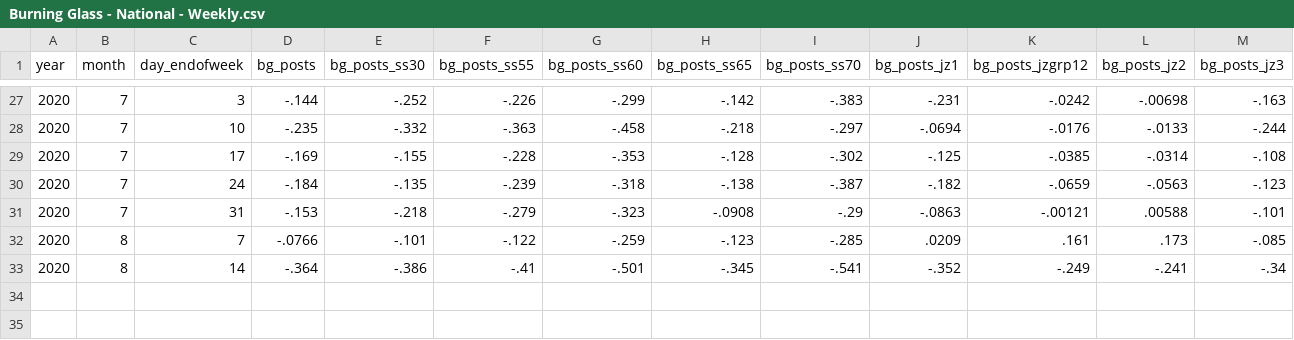
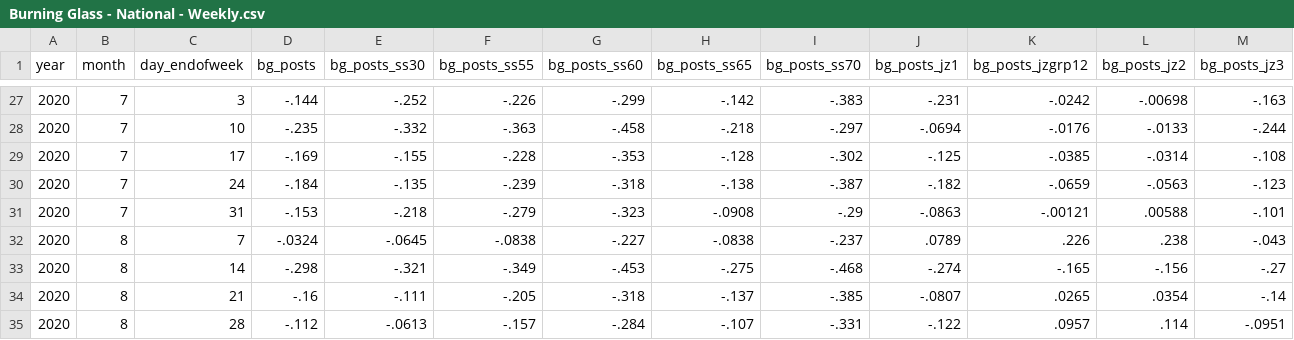
Before and after one commit to srpatel2000/EconomicTracker, a CSV file: data cleaning/raw_data/Burning Glass - National - Weekly.csv, drawn as a sheet; only a part is shown, gaps mark what is left out; removed rows and columns are numbered as before the commit, all else as after; rows hold the shown columns only; the diff names each change by its address in the sheet, - before the commit and + after, or states it on an @@ line.

```diff
--- a/data cleaning/raw_data/Burning Glass - National - Weekly.csv
+++ b/data cleaning/raw_data/Burning Glass - National - Weekly.csv
-row 32: 2020 | 8 | 7 | -.0766 | -.101 | -.122 | -.259 | -.123 | -.285 | .0209 | .161 | .173 | -.085
-row 33: 2020 | 8 | 14 | -.364 | -.386 | -.41 | -.501 | -.345 | -.541 | -.352 | -.249 | -.241 | -.34
+row 32: 2020 | 8 | 7 | -.0324 | -.0645 | -.0838 | -.227 | -.0838 | -.237 | .0789 | .226 | .238 | -.043
+row 33: 2020 | 8 | 14 | -.298 | -.321 | -.349 | -.453 | -.275 | -.468 | -.274 | -.165 | -.156 | -.27
+row 34: 2020 | 8 | 21 | -.16 | -.111 | -.205 | -.318 | -.137 | -.385 | -.0807 | .0265 | .0354 | -.14
+row 35: 2020 | 8 | 28 | -.112 | -.0613 | -.157 | -.284 | -.107 | -.331 | -.122 | .0957 | .114 | -.0951
```
Also changed, not shown: data cleaning/filtered_data/Consumer Spending - State - Weekly.csv, data cleaning/raw_data/Affinity - National - Daily.csv, 12 other files.
